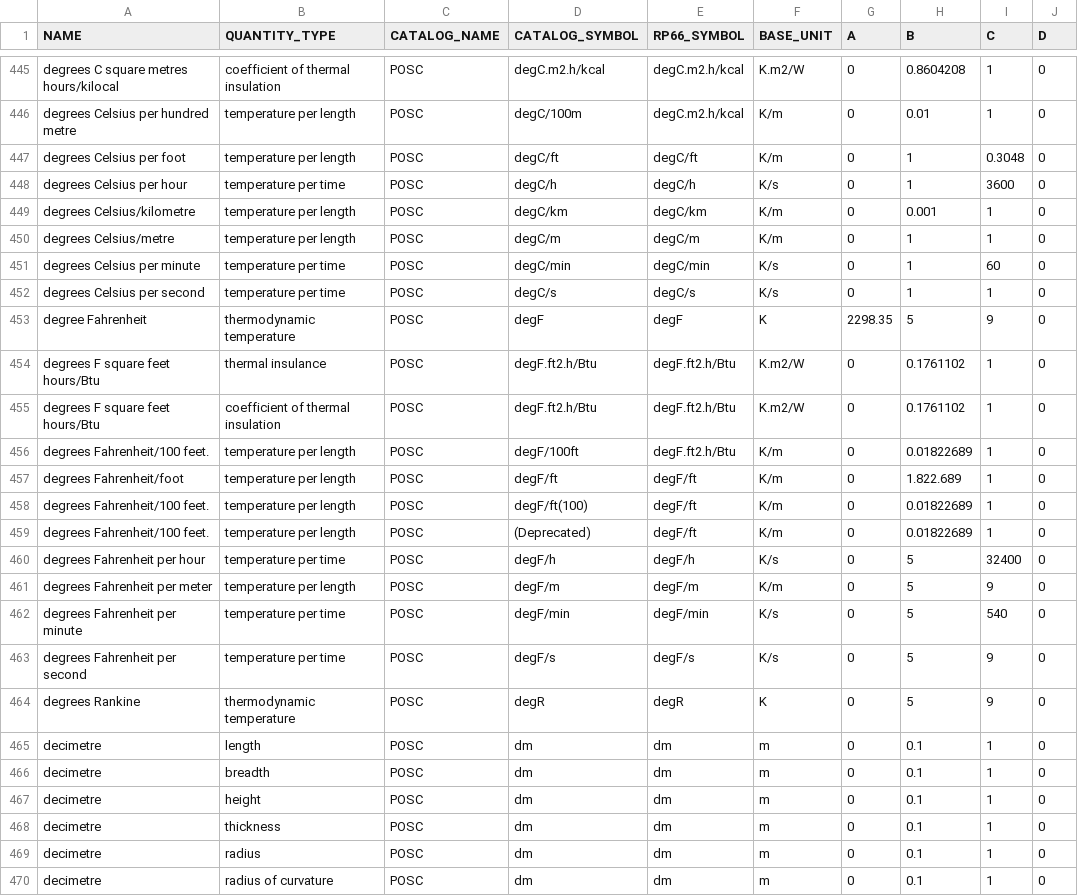
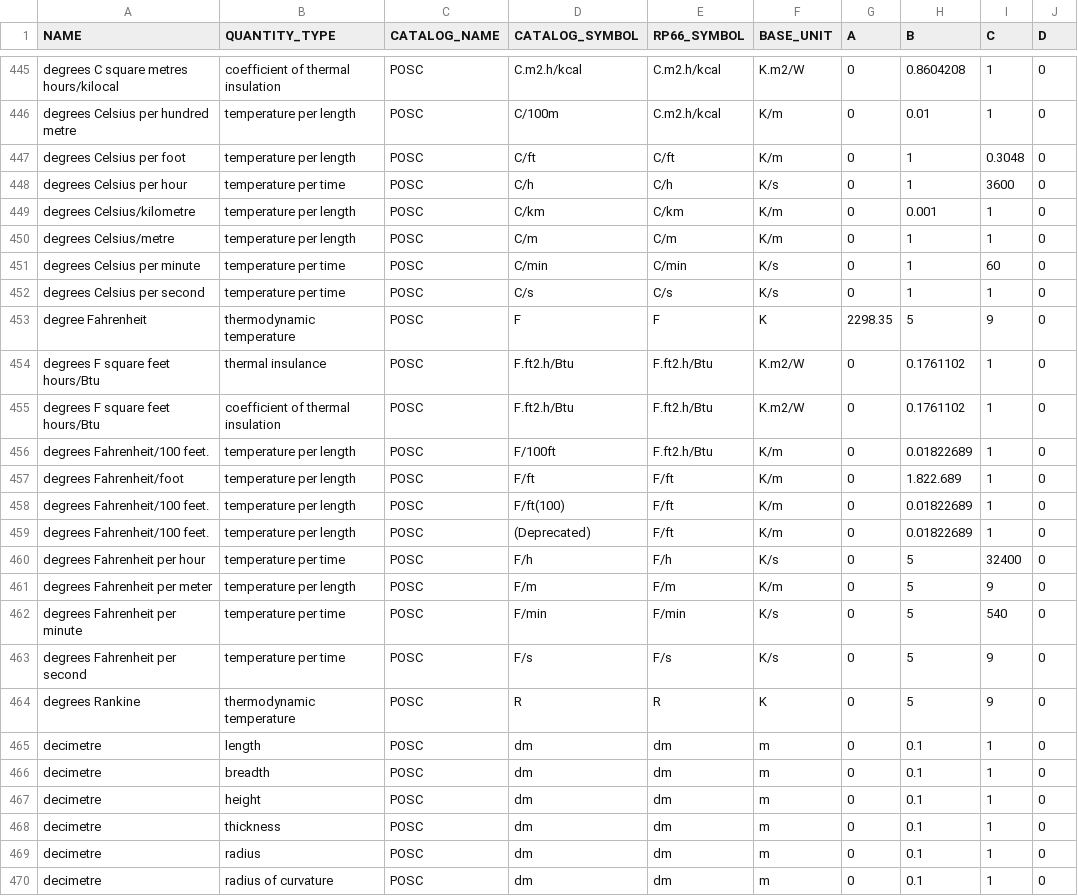
Before and after one commit to ligeaai/ligeia, a CSV file: backend/services/parsers/addData/type/UOM.csv, drawn as a sheet; only a part is shown, gaps mark what is left out; the diff covers the shown part only; the diff names each change by its address in the sheet, - before the commit and + after, or states it on an @@ line.

```diff
--- a/backend/services/parsers/addData/type/UOM.csv
+++ b/backend/services/parsers/addData/type/UOM.csv
-D445 (CATALOG_SYMBOL): degC.m2.h/kcal
+D445 (CATALOG_SYMBOL): C.m2.h/kcal
-E445:E446 (RP66_SYMBOL): degC.m2.h/kcal
+E445:E446 (RP66_SYMBOL): C.m2.h/kcal
-D446 (CATALOG_SYMBOL): degC/100m
+D446 (CATALOG_SYMBOL): C/100m
-D447 (CATALOG_SYMBOL): degC/ft
+D447 (CATALOG_SYMBOL): C/ft
-E447 (RP66_SYMBOL): degC/ft
+E447 (RP66_SYMBOL): C/ft
-D448 (CATALOG_SYMBOL): degC/h
+D448 (CATALOG_SYMBOL): C/h
-E448 (RP66_SYMBOL): degC/h
+E448 (RP66_SYMBOL): C/h
-D449 (CATALOG_SYMBOL): degC/km
+D449 (CATALOG_SYMBOL): C/km
-E449 (RP66_SYMBOL): degC/km
+E449 (RP66_SYMBOL): C/km
-D450 (CATALOG_SYMBOL): degC/m
+D450 (CATALOG_SYMBOL): C/m
-E450 (RP66_SYMBOL): degC/m
+E450 (RP66_SYMBOL): C/m
-D451 (CATALOG_SYMBOL): degC/min
+D451 (CATALOG_SYMBOL): C/min
-E451 (RP66_SYMBOL): degC/min
+E451 (RP66_SYMBOL): C/min
-D452 (CATALOG_SYMBOL): degC/s
+D452 (CATALOG_SYMBOL): C/s
-E452 (RP66_SYMBOL): degC/s
+E452 (RP66_SYMBOL): C/s
-D453 (CATALOG_SYMBOL): degF
+D453 (CATALOG_SYMBOL): F
-E453 (RP66_SYMBOL): degF
+E453 (RP66_SYMBOL): F
-D454:D455 (CATALOG_SYMBOL): degF.ft2.h/Btu
+D454:D455 (CATALOG_SYMBOL): F.ft2.h/Btu
-E454:E456 (RP66_SYMBOL): degF.ft2.h/Btu
+E454:E456 (RP66_SYMBOL): F.ft2.h/Btu
-D456 (CATALOG_SYMBOL): degF/100ft
+D456 (CATALOG_SYMBOL): F/100ft
-D457 (CATALOG_SYMBOL): degF/ft
+D457 (CATALOG_SYMBOL): F/ft
-E457:E459 (RP66_SYMBOL): degF/ft
+E457:E459 (RP66_SYMBOL): F/ft
-D458 (CATALOG_SYMBOL): degF/ft(100)
+D458 (CATALOG_SYMBOL): F/ft(100)
-D460 (CATALOG_SYMBOL): degF/h
+D460 (CATALOG_SYMBOL): F/h
-E460 (RP66_SYMBOL): degF/h
+E460 (RP66_SYMBOL): F/h
-D461 (CATALOG_SYMBOL): degF/m
+D461 (CATALOG_SYMBOL): F/m
-E461 (RP66_SYMBOL): degF/m
+E461 (RP66_SYMBOL): F/m
-D462 (CATALOG_SYMBOL): degF/min
+D462 (CATALOG_SYMBOL): F/min
-E462 (RP66_SYMBOL): degF/min
+E462 (RP66_SYMBOL): F/min
-D463 (CATALOG_SYMBOL): degF/s
+D463 (CATALOG_SYMBOL): F/s
-E463 (RP66_SYMBOL): degF/s
+E463 (RP66_SYMBOL): F/s
-D464 (CATALOG_SYMBOL): degR
+D464 (CATALOG_SYMBOL): R
-E464 (RP66_SYMBOL): degR
+E464 (RP66_SYMBOL): R
```
Also changed, not shown: 124 edited cells elsewhere in this file, backend/services/parsers/addData/type/TYPE_PROPERTY.csv, 1 other file.
